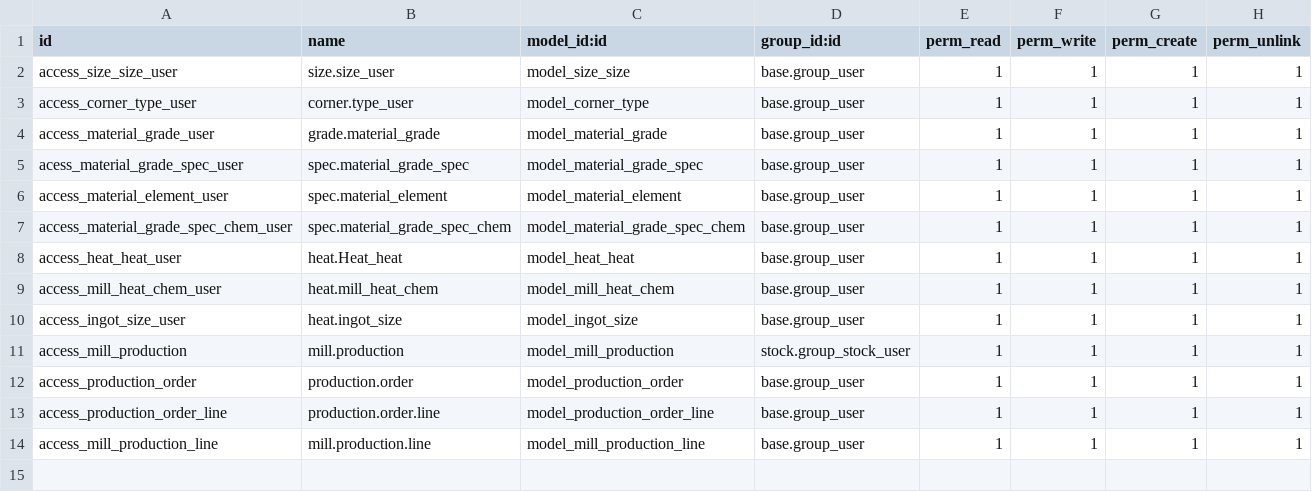
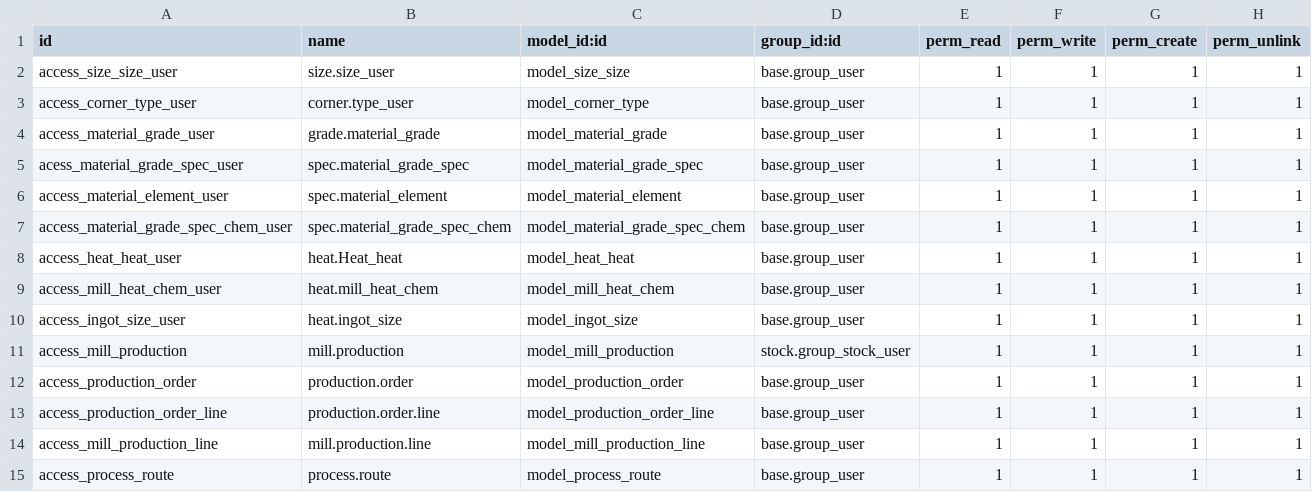
Before and after one commit to shivam1111/singla18, a CSV file: mill_core/security/ir.model.access.csv, drawn as a sheet.

Commit message:
Added Heat report and process route

```diff
--- a/mill_core/security/ir.model.access.csv
+++ b/mill_core/security/ir.model.access.csv
@@ -14 +14,2 @@ access_production_order_line,production.order.line,model_production_order_line,b
 access_mill_production_line,mill.production.line,model_mill_production_line,base.group_user,1,1,1,1
+access_process_route,process.route,model_process_route,base.group_user,1,1,1,1
```
Also changed, not shown: 7 other files.
